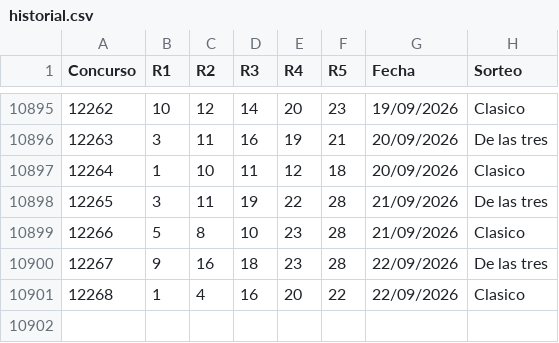
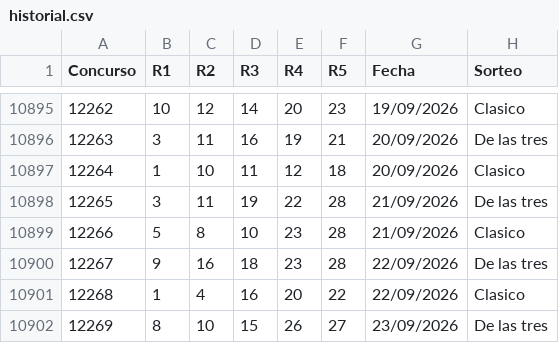
Before and after one commit to vrr6903-dotcom/Chispazohoy, a CSV file: historial.csv, drawn as a sheet; only a part is shown, gaps mark what is left out.

```diff
--- a/historial.csv
+++ b/historial.csv
@@ -10901 +10901,2 @@ Concurso,R1,R2,R3,R4,R5,Fecha,Sorteo
 12268,1,4,16,20,22,22/09/2026,Clasico
+12269,8,10,15,26,27,23/09/2026,De las tres
```
Also changed, not shown: 10 other files.
